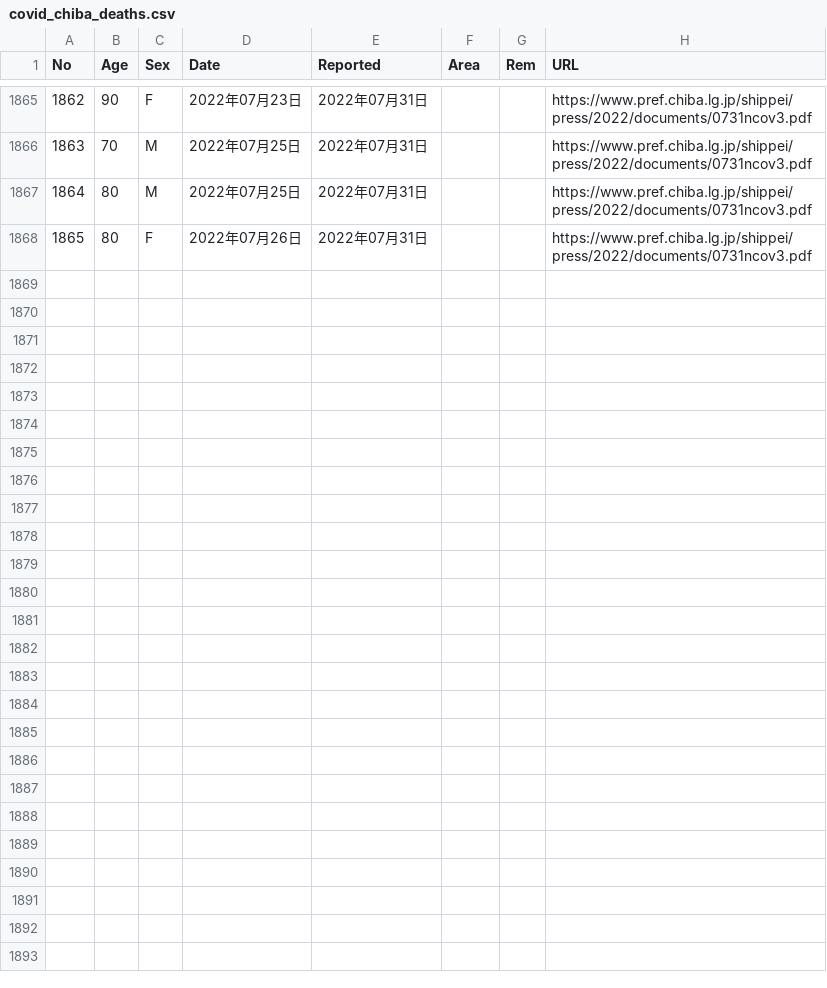
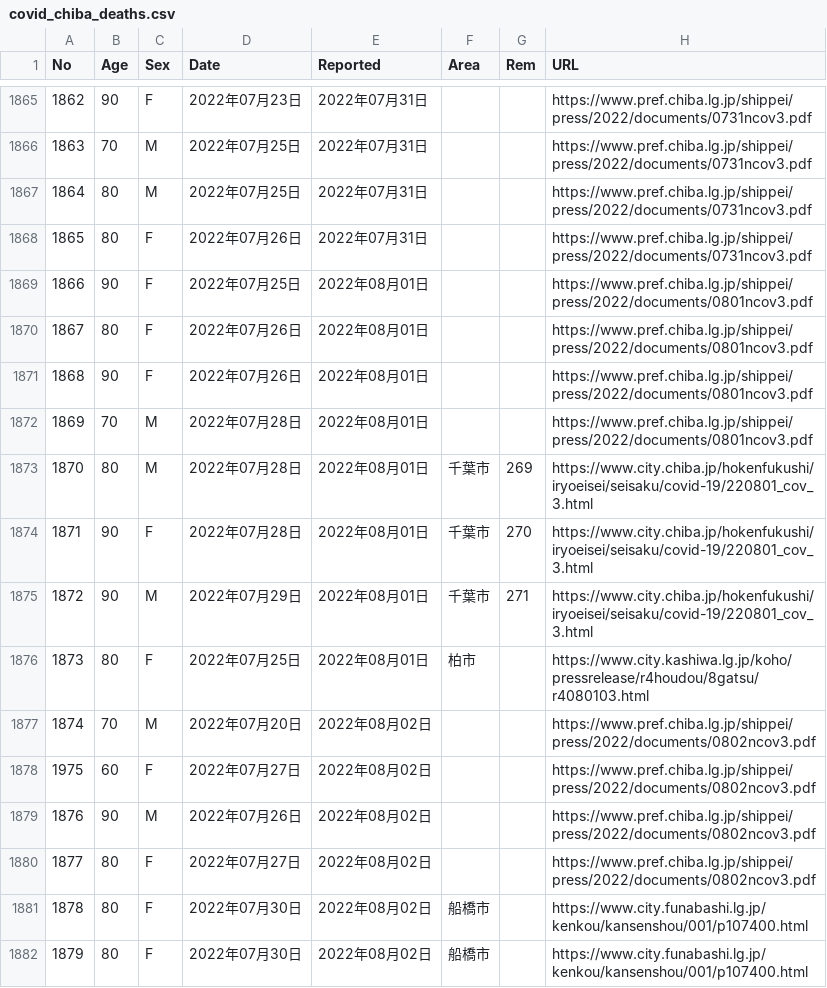
Before and after one commit to igproj-fusion/covid19_data, a CSV file: covid_chiba_deaths.csv, drawn as a sheet; only a part is shown, gaps mark what is left out.

Commit message:
Update covid_chiba_deaths.csv

```diff
--- a/covid_chiba_deaths.csv
+++ b/covid_chiba_deaths.csv
@@ -1868 +1868,15 @@ No,Age,Sex,Date,Reported,Area,Rem,URL
 1865,80,F,2022年07月26日,2022年07月31日,,,https://www.pref.chiba.lg.jp/shippei/press/2022/documents/0731ncov3.pdf
+1866,90,F,2022年07月25日,2022年08月01日,,,https://www.pref.chiba.lg.jp/shippei/press/2022/documents/0801ncov3.pdf
+1867,80,F,2022年07月26日,2022年08月01日,,,https://www.pref.chiba.lg.jp/shippei/press/2022/documents/0801ncov3.pdf
+1868,90,F,2022年07月26日,2022年08月01日,,,https://www.pref.chiba.lg.jp/shippei/press/2022/documents/0801ncov3.pdf
+1869,70,M,2022年07月28日,2022年08月01日,,,https://www.pref.chiba.lg.jp/shippei/press/2022/documents/0801ncov3.pdf
+1870,80,M,2022年07月28日,2022年08月01日,千葉市,269,https://www.city.chiba.jp/hokenfukushi/iryoeisei/seisaku/covid-19/220801_cov_3.html
+1871,90,F,2022年07月28日,2022年08月01日,千葉市,270,https://www.city.chiba.jp/hokenfukushi/iryoeisei/seisaku/covid-19/220801_cov_3.html
+1872,90,M,2022年07月29日,2022年08月01日,千葉市,271,https://www.city.chiba.jp/hokenfukushi/iryoeisei/seisaku/covid-19/220801_cov_3.html
+1873,80,F,2022年07月25日,2022年08月01日,柏市,,https://www.city.kashiwa.lg.jp/koho/pressrelease/r4houdou/8gatsu/r4080103.html
+1874,70,M,2022年07月20日,2022年08月02日,,,https://www.pref.chiba.lg.jp/shippei/press/2022/documents/0802ncov3.pdf
+1975,60,F,2022年07月27日,2022年08月02日,,,https://www.pref.chiba.lg.jp/shippei/press/2022/documents/0802ncov3.pdf
+1876,90,M,2022年07月26日,2022年08月02日,,,https://www.pref.chiba.lg.jp/shippei/press/2022/documents/0802ncov3.pdf
+1877,80,F,2022年07月27日,2022年08月02日,,,https://www.pref.chiba.lg.jp/shippei/press/2022/documents/0802ncov3.pdf
+1878,80,F,2022年07月30日,2022年08月02日,船橋市,,https://www.city.funabashi.lg.jp/kenkou/kansenshou/001/p107400.html
+1879,80,F,2022年07月30日,2022年08月02日,船橋市,,https://www.city.funabashi.lg.jp/kenkou/kansenshou/001/p107400.html
```
